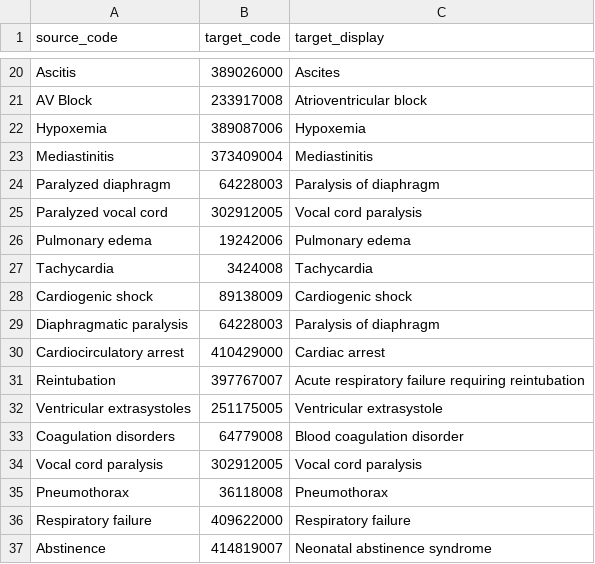
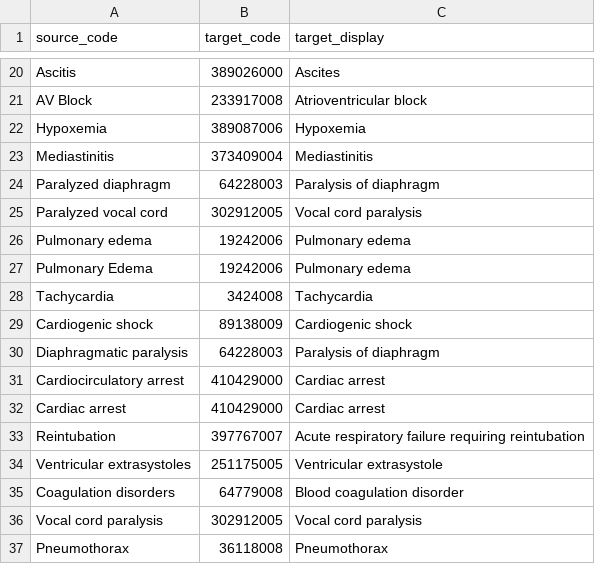
Before and after one commit to aiccelerate/data-integration-suite, a CSV file: mapping-contexts/pilot1-hsjd/complication-codes.csv, drawn as a sheet; only a part is shown, gaps mark what is left out; the shorter side is filled out with more unchanged rows; the diff covers the shown part only; the diff names each change by its address in the sheet, - before the commit and + after, or states it on an @@ line.

```diff
--- a/mapping-contexts/pilot1-hsjd/complication-codes.csv
+++ b/mapping-contexts/pilot1-hsjd/complication-codes.csv
+row 27: Pulmonary Edema | 19242006 | Pulmonary edema
+row 32: Cardiac arrest | 410429000 | Cardiac arrest
```
Also changed, not shown: 37 added rows elsewhere in this file, mapping-contexts/pilot1-hsjd/episode-types-map.csv, mapping-contexts/pilot2/symptom-codes-concept-map.csv, 49 other files.
